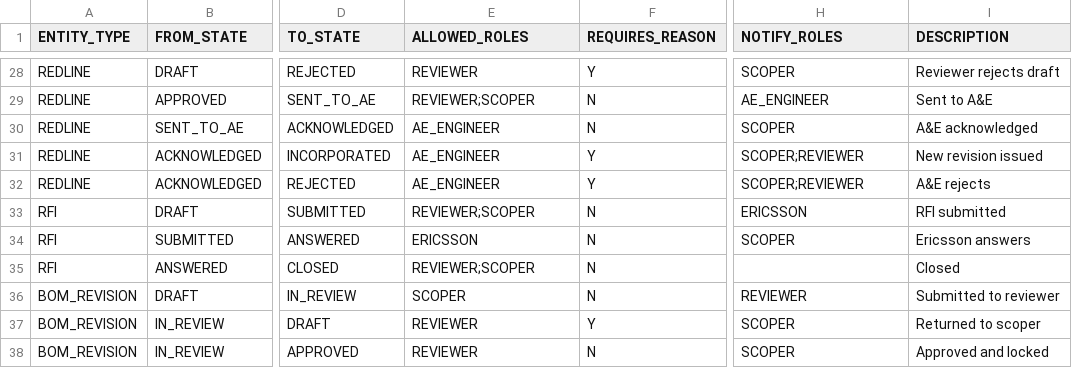
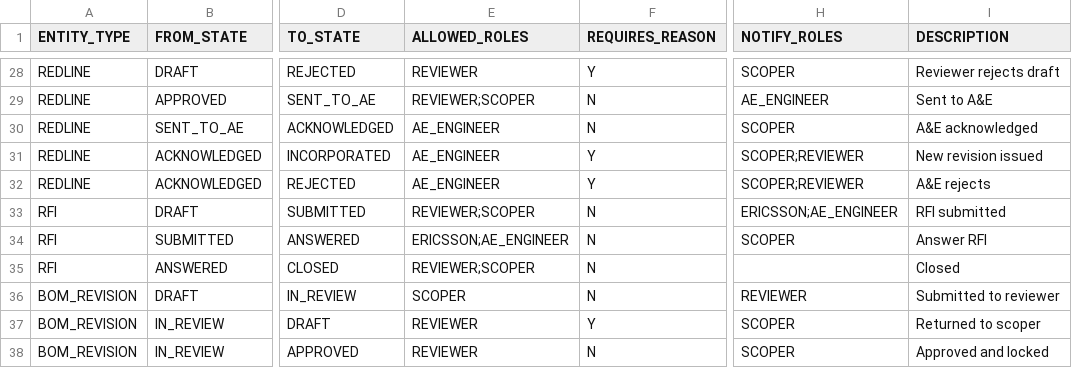
Before and after one commit to 64SquaresApexLLP/ScopeIQ, a CSV file: code/reference_data/workflow_transitions.csv, drawn as a sheet; only a part is shown, gaps mark what is left out; the diff names each change by its address in the sheet, - before the commit and + after, or states it on an @@ line.

Commit message:
Add A&E Engineer role with dedicated Redlines & RFIs tab and workflow routing

```diff
--- a/code/reference_data/workflow_transitions.csv
+++ b/code/reference_data/workflow_transitions.csv
-H33 (NOTIFY_ROLES): ERICSSON
+H33 (NOTIFY_ROLES): ERICSSON;AE_ENGINEER
-E34 (ALLOWED_ROLES): ERICSSON
+E34 (ALLOWED_ROLES): ERICSSON;AE_ENGINEER
-I34 (DESCRIPTION): Ericsson answers
+I34 (DESCRIPTION): Answer RFI
```
Also changed, not shown: 11 other files.
